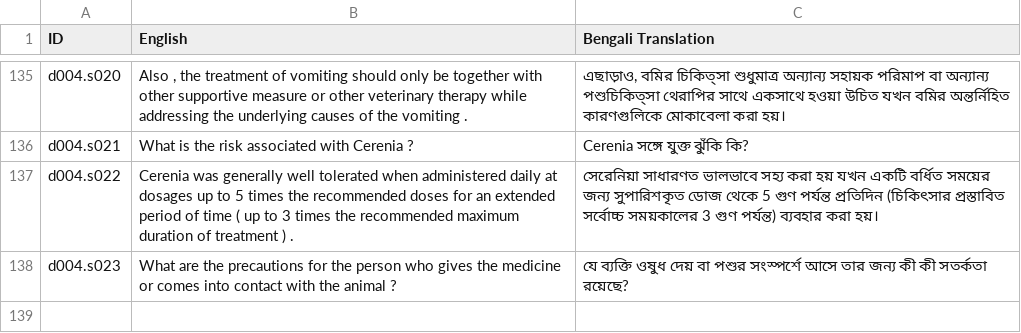
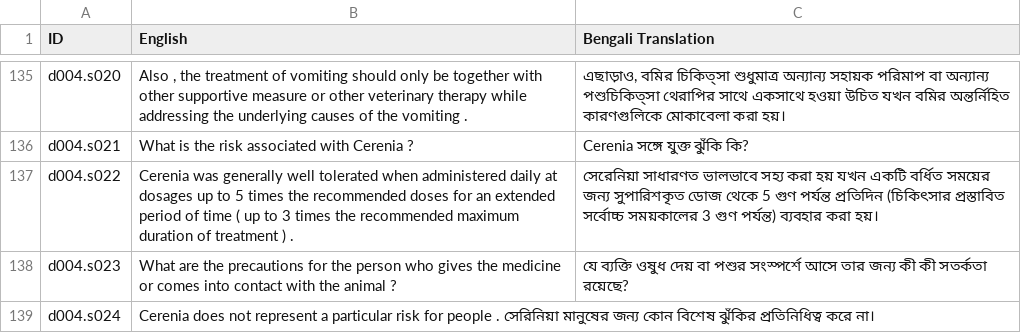
Before and after one commit to jai-riley/Sense-Projection, a TSV file: data/Bengali/gold-sentences-Bengali.tsv, drawn as a sheet; only a part is shown, gaps mark what is left out.

```diff
--- a/data/Bengali/gold-sentences-Bengali.tsv
+++ b/data/Bengali/gold-sentences-Bengali.tsv
@@ -138 +138,2 @@ d004.s022	Cerenia was generally well tolerated when administered daily at dosage
 d004.s023	What are the precautions for the person who gives the medicine or comes into contact with the animal ?	যে ব্যক্তি ওষুধ দেয় বা পশুর সংস্পর্শে আসে তার জন্য কী কী সতর্কতা রয়েছে?
+d004.s024	Cerenia does not represent a particular risk for people .   সেরিনিয়া মানুষের জন্য কোন বিশেষ ঝুঁকির প্রতিনিধিত্ব করে না।
```
Also changed, not shown: data/Bengali/Bengali-Gold.tsv, data/English/Original/gold-sentences-English.tsv, 3 other files.
